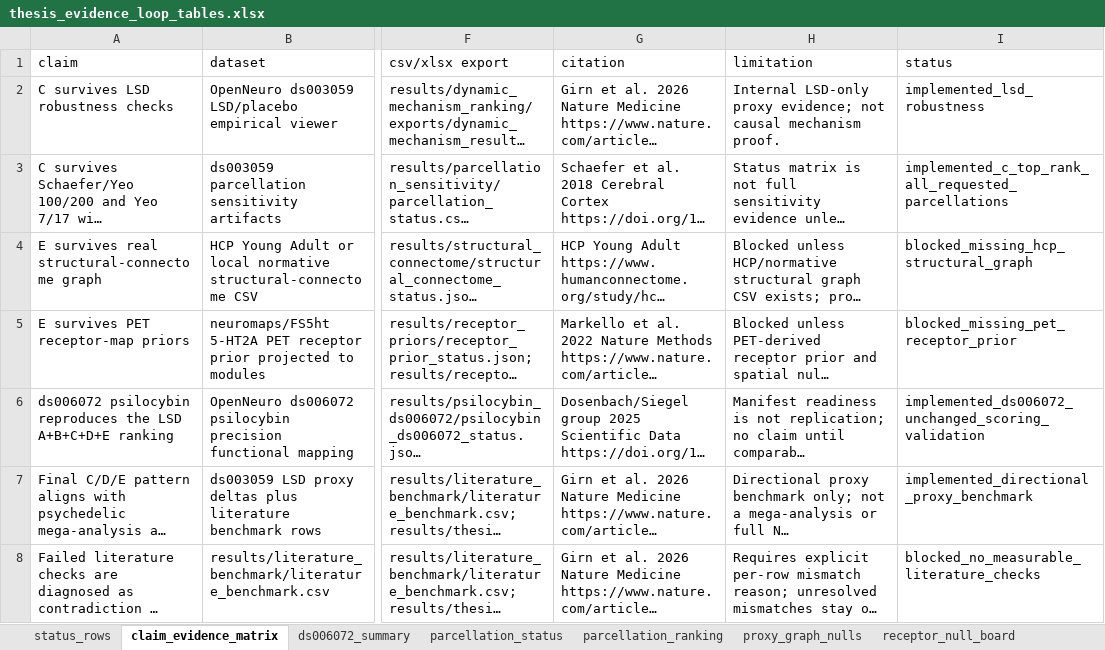
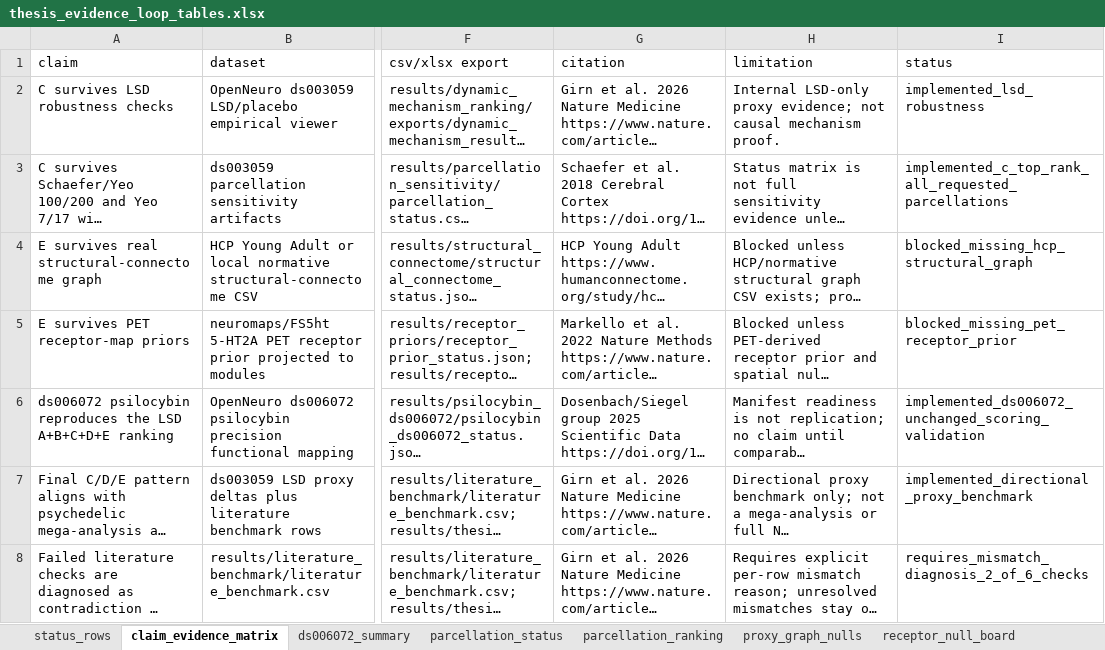
Before and after one commit to grimgrimberg/LSD_Thesis, an Excel workbook: results/thesis_evidence_loop/exports/thesis_evidence_loop_tables.xlsx, sheet claim_evidence_matrix, drawn as a sheet; only a part is shown, gaps mark what is left out; long unchanged cells end in …; values as stored, in another font and other column widths than the file's, no borders; the diff names each change by its address in the sheet, - before the commit and + after, or states it on an @@ line.

```diff
--- a/results/thesis_evidence_loop/exports/thesis_evidence_loop_tables.xlsx (sheet claim_evidence_matrix)
+++ b/results/thesis_evidence_loop/exports/thesis_evidence_loop_tables.xlsx (sheet claim_evidence_matrix)
-I8 (status): blocked_no_measurable_literature_checks
+I8 (status): requires_mismatch_diagnosis_2_of_6_checks
```
Also changed, not shown: sheet proxy_graph_nulls, sheet receptor_null_board, sheet status_rows, 22 other files.
